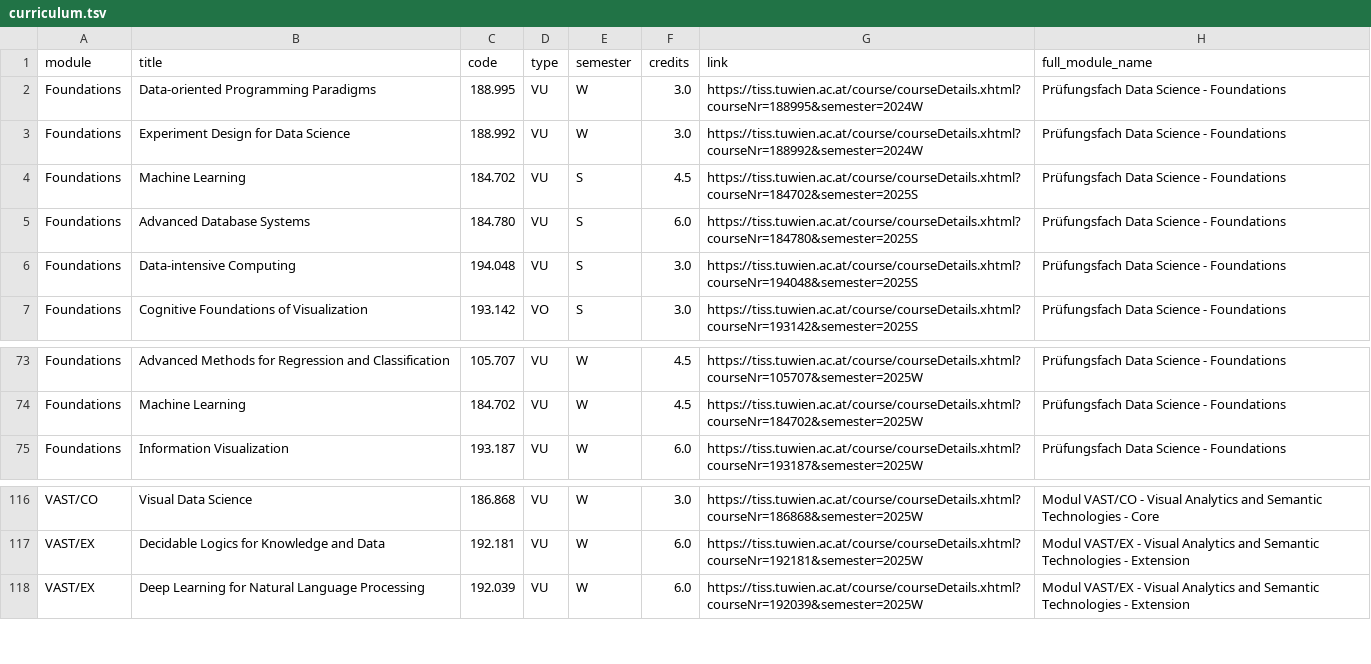
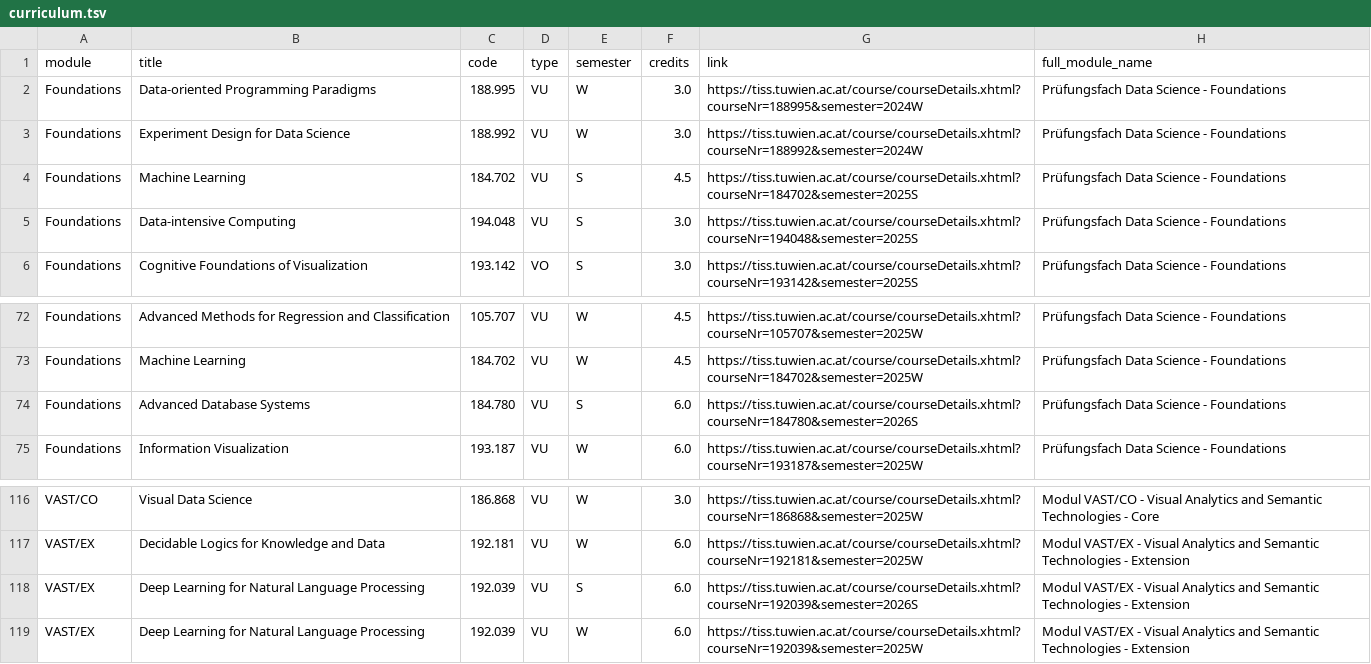
Before and after one commit to Emile-Jn/curriculum-planner, a TSV file: public/curriculum.tsv, drawn as a sheet; only a part is shown, gaps mark what is left out; removed rows and columns are numbered as before the commit, all else as after; the diff names each change by its address in the sheet, - before the commit and + after, or states it on an @@ line.

```diff
--- a/public/curriculum.tsv
+++ b/public/curriculum.tsv
-row 5: Foundations | Advanced Database Systems | 184.780 | VU | S | 6.0 | https://tiss.tuwien.ac.at/course/courseDetails.xhtml?courseNr=184780&semester=2025S | Prüfungsfach Data Science - Foundations
+row 74: Foundations | Advanced Database Systems | 184.780 | VU | S | 6.0 | https://tiss.tuwien.ac.at/course/courseDetails.xhtml?courseNr=184780&semester=2026S | Prüfungsfach Data Science - Foundations
+row 118: VAST/EX | Deep Learning for Natural Language Processing | 192.039 | VU | S | 6.0 | https://tiss.tuwien.ac.at/course/courseDetails.xhtml?courseNr=192039&semester=2026S | Modul VAST/EX - Visual Analytics and Semantic Technologies - Extension
```
